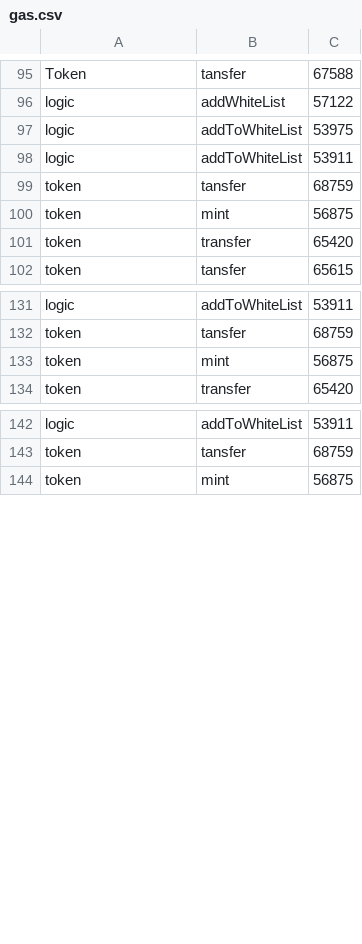
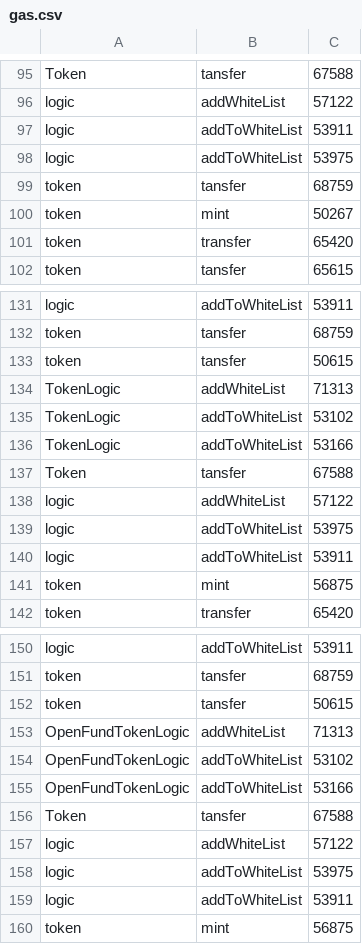
Before and after one commit to trecento-bc/fund-smart-contract, a CSV file: gas.csv, drawn as a sheet; only a part is shown, gaps mark what is left out; the diff covers the shown part only.

```diff
--- a/gas.csv
+++ b/gas.csv
@@ -96,6 +96,6 @@ Token;tansfer;67588
 logic;addWhiteList;57122
+logic;addToWhiteList;53911
 logic;addToWhiteList;53975
-logic;addToWhiteList;53911
 token;tansfer;68759
-token;mint;56875
+token;mint;50267
 token;transfer;65420
@@ -132,2 +132,10 @@ logic;addToWhiteList;53911
 token;tansfer;68759
+token;tansfer;50615
+TokenLogic;addWhiteList;71313
+TokenLogic;addToWhiteList;53102
+TokenLogic;addToWhiteList;53166
+Token;tansfer;67588
+logic;addWhiteList;57122
+logic;addToWhiteList;53975
+logic;addToWhiteList;53911
 token;mint;56875
@@ -143,2 +151,10 @@ logic;addToWhiteList;53911
 token;tansfer;68759
+token;tansfer;50615
+OpenFundTokenLogic;addWhiteList;71313
+OpenFundTokenLogic;addToWhiteList;53102
+OpenFundTokenLogic;addToWhiteList;53166
+Token;tansfer;67588
+logic;addWhiteList;57122
+logic;addToWhiteList;53975
+logic;addToWhiteList;53911
 token;mint;56875
```
Also changed, not shown: 24 added rows and 1 moved row elsewhere in this file, 3 other files.
